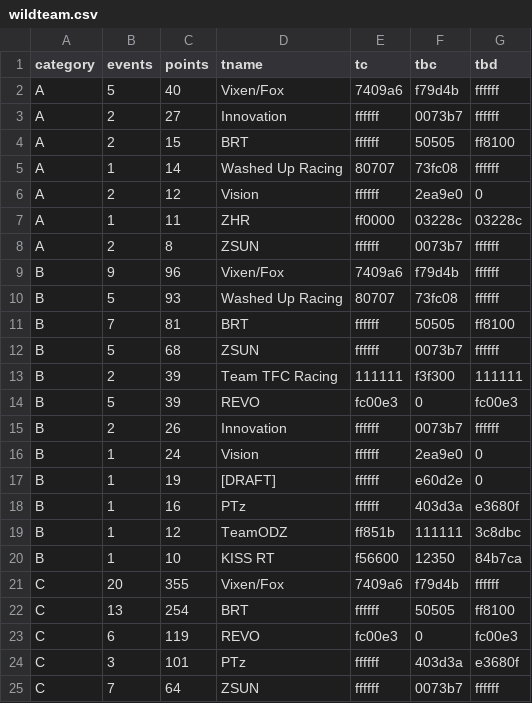
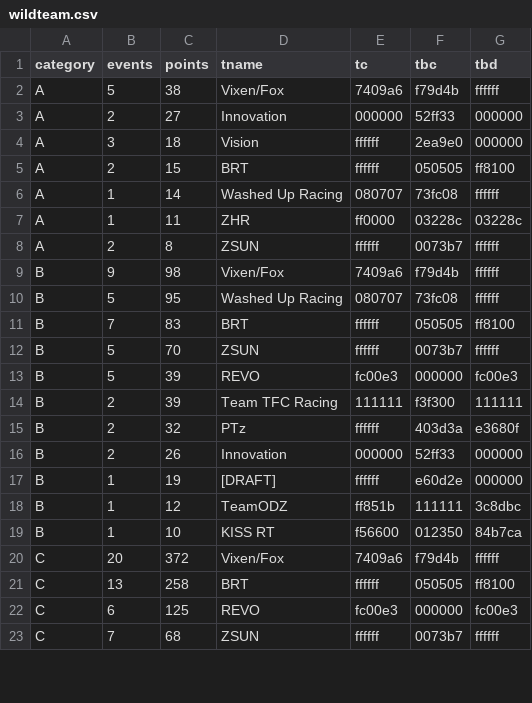
Before and after one commit to jessicah/boltrace.team, a CSV file: _data/wildteam.csv, drawn as a sheet; only a part is shown; the diff covers the shown part only.

```diff
--- a/_data/wildteam.csv
+++ b/_data/wildteam.csv
@@ -1,25 +1,23 @@
 category,events,points,tname,tc,tbc,tbd
-A,5,40,Vixen/Fox,7409a6,f79d4b,ffffff
-A,2,27,Innovation,ffffff,0073b7,ffffff
-A,2,15,BRT,ffffff,50505,ff8100
-A,1,14,Washed Up Racing,80707,73fc08,ffffff
-A,2,12,Vision,ffffff,2ea9e0,0
+A,5,38,Vixen/Fox,7409a6,f79d4b,ffffff
+A,2,27,Innovation,000000,52ff33,000000
+A,3,18,Vision,ffffff,2ea9e0,000000
+A,2,15,BRT,ffffff,050505,ff8100
+A,1,14,Washed Up Racing,080707,73fc08,ffffff
 A,1,11,ZHR,ff0000,03228c,03228c
 A,2,8,ZSUN,ffffff,0073b7,ffffff
-B,9,96,Vixen/Fox,7409a6,f79d4b,ffffff
-B,5,93,Washed Up Racing,80707,73fc08,ffffff
-B,7,81,BRT,ffffff,50505,ff8100
-B,5,68,ZSUN,ffffff,0073b7,ffffff
+B,9,98,Vixen/Fox,7409a6,f79d4b,ffffff
+B,5,95,Washed Up Racing,080707,73fc08,ffffff
+B,7,83,BRT,ffffff,050505,ff8100
+B,5,70,ZSUN,ffffff,0073b7,ffffff
+B,5,39,REVO,fc00e3,000000,fc00e3
 B,2,39,Team TFC Racing,111111,f3f300,111111
-B,5,39,REVO,fc00e3,0,fc00e3
-B,2,26,Innovation,ffffff,0073b7,ffffff
-B,1,24,Vision,ffffff,2ea9e0,0
-B,1,19,[DRAFT],ffffff,e60d2e,0
-B,1,16,PTz,ffffff,403d3a,e3680f
+B,2,32,PTz,ffffff,403d3a,e3680f
+B,2,26,Innovation,000000,52ff33,000000
+B,1,19,[DRAFT],ffffff,e60d2e,000000
 B,1,12,TeamODZ,ff851b,111111,3c8dbc
-B,1,10,KISS RT,f56600,12350,84b7ca
-C,20,355,Vixen/Fox,7409a6,f79d4b,ffffff
-C,13,254,BRT,ffffff,50505,ff8100
-C,6,119,REVO,fc00e3,0,fc00e3
-C,3,101,PTz,ffffff,403d3a,e3680f
-C,7,64,ZSUN,ffffff,0073b7,ffffff
+B,1,10,KISS RT,f56600,012350,84b7ca
+C,20,372,Vixen/Fox,7409a6,f79d4b,ffffff
+C,13,258,BRT,ffffff,050505,ff8100
+C,6,125,REVO,fc00e3,000000,fc00e3
+C,7,68,ZSUN,ffffff,0073b7,ffffff
```
Also changed, not shown: 1 added row and 9 edited cells elsewhere in this file, _data/wild.csv.
